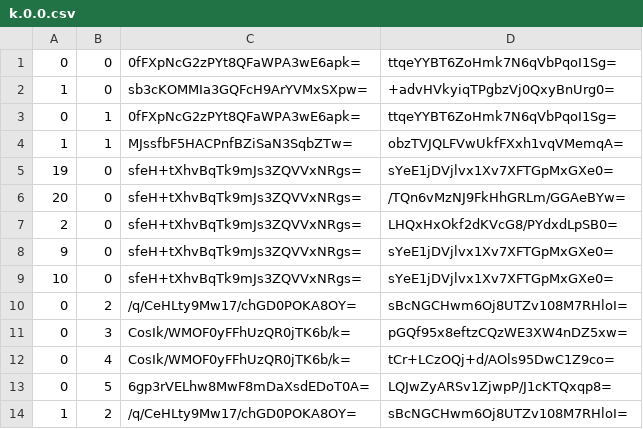
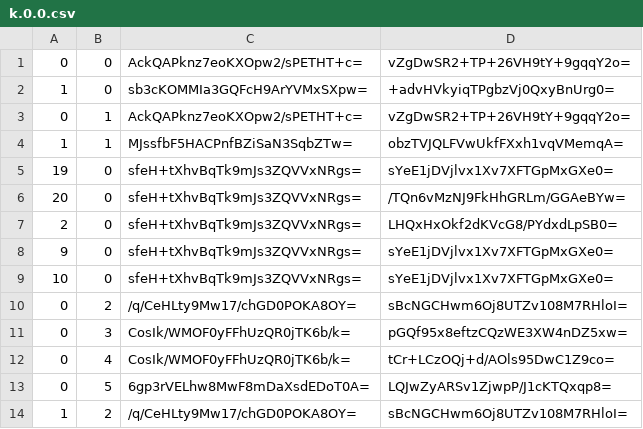
Before and after one commit to Sneezry/mcmapweb, a CSV file: tiles/zoom.-1/metadata/k.0.0.csv, drawn as a sheet.

```diff
--- a/tiles/zoom.-1/metadata/k.0.0.csv
+++ b/tiles/zoom.-1/metadata/k.0.0.csv
@@ -1,4 +1,4 @@
-0,0,0fFXpNcG2zPYt8QFaWPA3wE6apk=,ttqeYYBT6ZoHmk7N6qVbPqoI1Sg=
+0,0,AckQAPknz7eoKXOpw2/sPETHT+c=,vZgDwSR2+TP+26VH9tY+9gqqY2o=
 1,0,sb3cKOMMIa3GQFcH9ArYVMxSXpw=,+advHVkyiqTPgbzVj0QxyBnUrg0=
-0,1,0fFXpNcG2zPYt8QFaWPA3wE6apk=,ttqeYYBT6ZoHmk7N6qVbPqoI1Sg=
+0,1,AckQAPknz7eoKXOpw2/sPETHT+c=,vZgDwSR2+TP+26VH9tY+9gqqY2o=
 1,1,MJssfbF5HACPnfBZiSaN3SqbZTw=,obzTVJQLFVwUkfFXxh1vqVMemqA=
```
Also changed, not shown: tiles/zoom.-2/metadata/k.0.0.csv, tiles/zoom.-3/metadata/k.0.0.csv, 11 other files.
